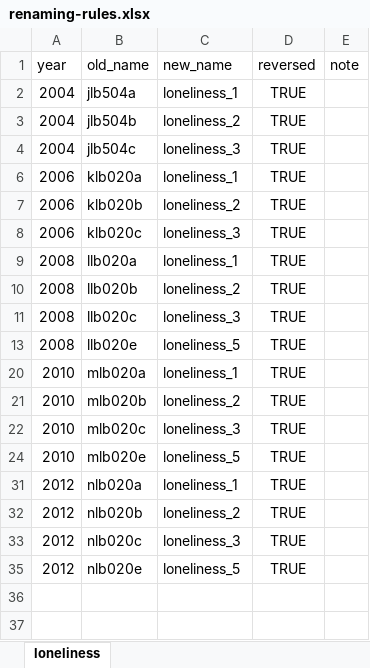
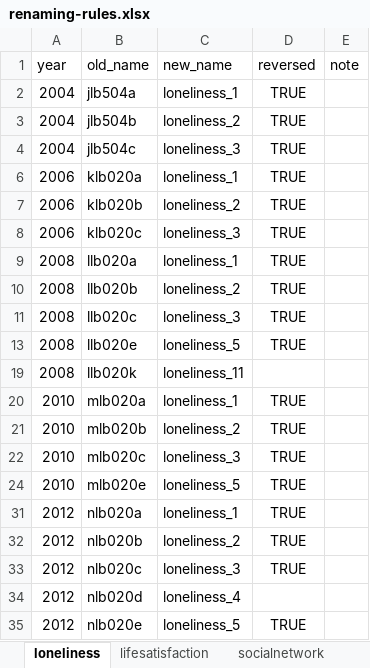
Before and after one commit to IALSA/HRS, an Excel workbook: data-phi-free/raw/renaming-rules/renaming-rules.xlsx, sheet loneliness, drawn as a sheet; values as stored, in another font and other column widths than the file's, no borders; the diff names each change by its address in the sheet, - before the commit and + after, or states it on an @@ line.

```diff
--- a/data-phi-free/raw/renaming-rules/renaming-rules.xlsx (sheet loneliness)
+++ b/data-phi-free/raw/renaming-rules/renaming-rules.xlsx (sheet loneliness)
+sheet tab: lifesatisfaction
+sheet tab: socialnetwork
@@ row 19 unhidden: 2008 | llb020k | loneliness_11 @@
@@ row 34 unhidden: 2012 | nlb020d | loneliness_4 @@
```
Also changed, not shown: 1 other file.
